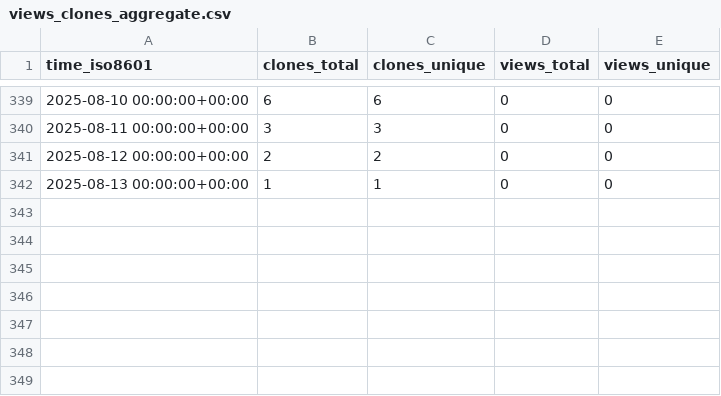
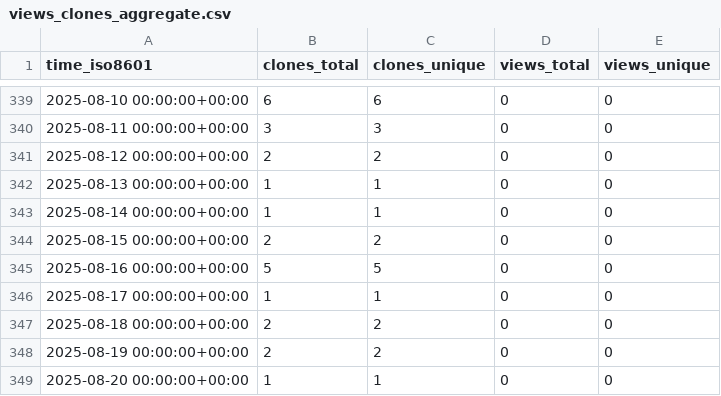
Before and after one commit to demichie/OpenPDAC-12, a CSV file: demichie/OpenPDAC-12/ghrs-data/views_clones_aggregate.csv, drawn as a sheet; only a part is shown, gaps mark what is left out; the diff names each change by its address in the sheet, - before the commit and + after, or states it on an @@ line.

```diff
--- a/demichie/OpenPDAC-12/ghrs-data/views_clones_aggregate.csv
+++ b/demichie/OpenPDAC-12/ghrs-data/views_clones_aggregate.csv
+row 343: 2025-08-14 00:00:00+00:00 | 1 | 1 | 0 | 0
+row 344: 2025-08-15 00:00:00+00:00 | 2 | 2 | 0 | 0
+row 345: 2025-08-16 00:00:00+00:00 | 5 | 5 | 0 | 0
+row 346: 2025-08-17 00:00:00+00:00 | 1 | 1 | 0 | 0
+row 347: 2025-08-18 00:00:00+00:00 | 2 | 2 | 0 | 0
+row 348: 2025-08-19 00:00:00+00:00 | 2 | 2 | 0 | 0
+row 349: 2025-08-20 00:00:00+00:00 | 1 | 1 | 0 | 0
```
Also changed, not shown: 1 other file.
